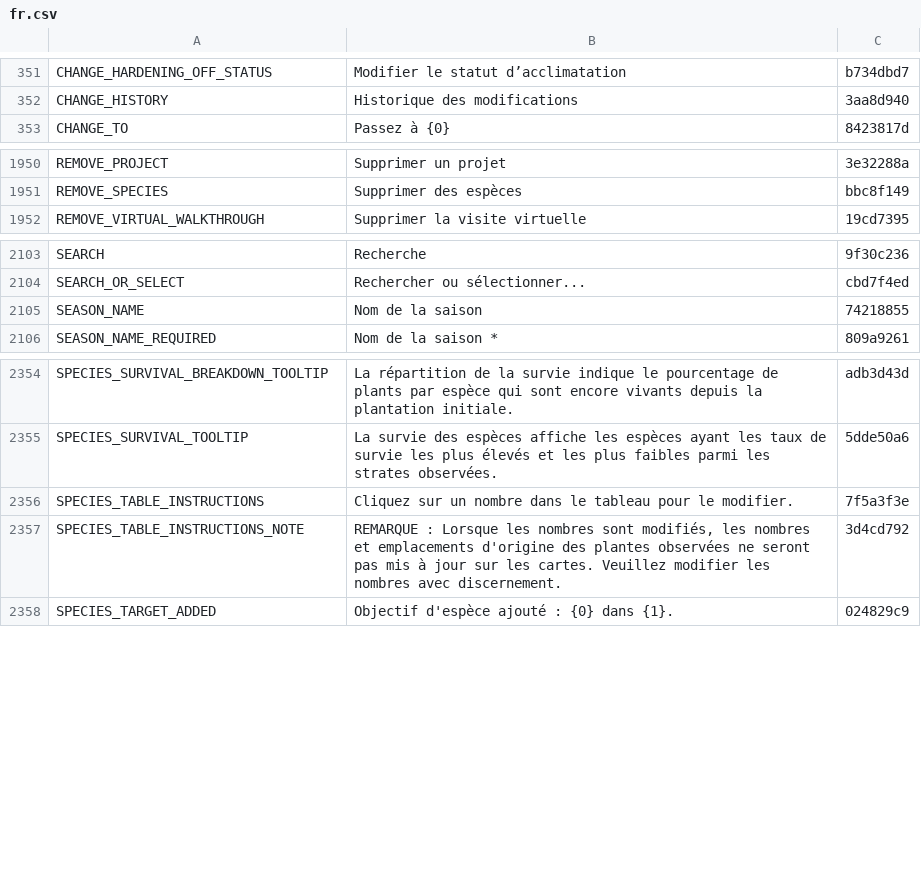
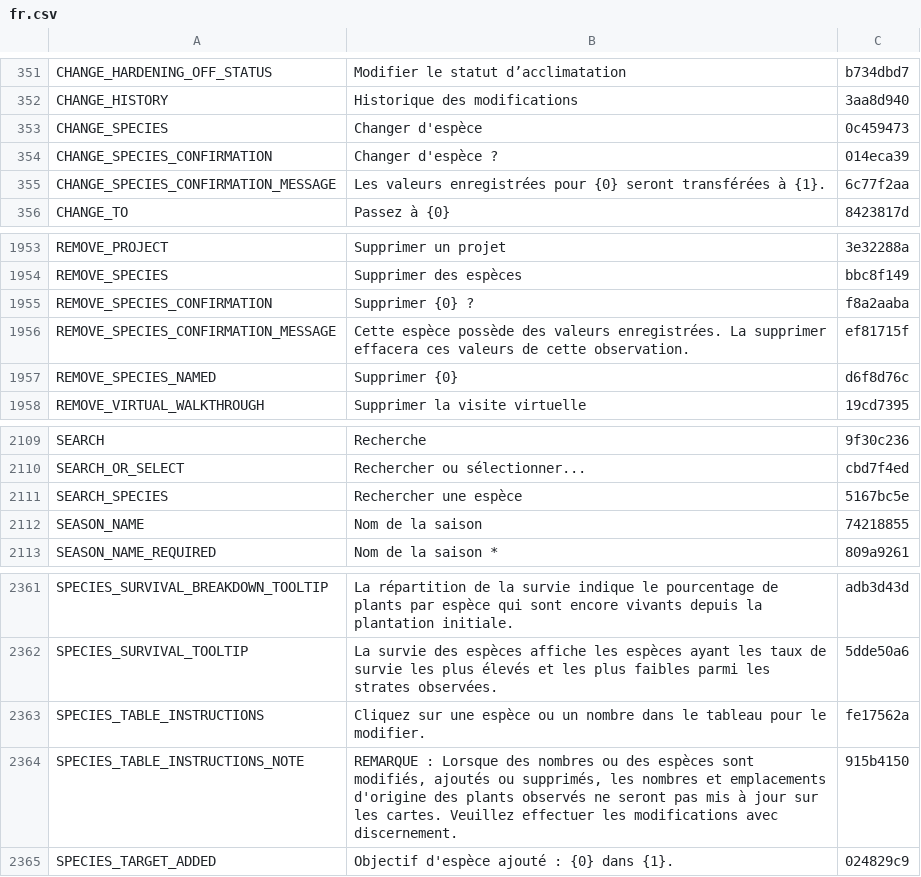
Before and after one commit to terraware/terraware-web, a CSV file: src/strings/csv/fr.csv, drawn as a sheet; only a part is shown, gaps mark what is left out.

Commit message:
SW-8967 Allow for editing, adding, and removing species entries in plot observations

```diff
--- a/src/strings/csv/fr.csv
+++ b/src/strings/csv/fr.csv
@@ -352,2 +352,5 @@ CHANGE_HARDENING_OFF_STATUS,Modifier le statut d’acclimatation,b734dbd7
 CHANGE_HISTORY,Historique des modifications,3aa8d940
+CHANGE_SPECIES,Changer d'espèce,0c459473
+CHANGE_SPECIES_CONFIRMATION,Changer d'espèce ?,014eca39
+CHANGE_SPECIES_CONFIRMATION_MESSAGE,Les valeurs enregistrées pour {0} seront transférées à {1}.,6c77f2aa
 CHANGE_TO,Passez à {0},8423817d
@@ -1955,2 +1958,5 @@ REMOVE_PROJECT,Supprimer un projet,3e32288a
 REMOVE_SPECIES,Supprimer des espèces,bbc8f149
+REMOVE_SPECIES_CONFIRMATION,Supprimer {0} ?,f8a2aaba
+REMOVE_SPECIES_CONFIRMATION_MESSAGE,Cette espèce possède des valeurs enregistrées. La supprimer effacera ces valeurs de cette observation.,ef81715f
+REMOVE_SPECIES_NAMED,Supprimer {0},d6f8d76c
 REMOVE_VIRTUAL_WALKTHROUGH,Supprimer la visite virtuelle,19cd7395
@@ -2108,2 +2114,3 @@ SEARCH,Recherche,9f30c236
 SEARCH_OR_SELECT,Rechercher ou sélectionner...,cbd7f4ed
+SEARCH_SPECIES,Rechercher une espèce,5167bc5e
 SEASON_NAME,Nom de la saison,74218855
@@ -2359,4 +2366,4 @@ SPECIES_SURVIVAL_BREAKDOWN_TOOLTIP,La répartition de la survie indique le pourc
 SPECIES_SURVIVAL_TOOLTIP,La survie des espèces affiche les espèces ayant les taux de survie les plus élevés et les plus faibles parmi les strates observées.,5dde50a6
-SPECIES_TABLE_INSTRUCTIONS,Cliquez sur un nombre dans le tableau pour le modifier.,7f5a3f3e
-SPECIES_TABLE_INSTRUCTIONS_NOTE,"REMARQUE : Lorsque les nombres sont modifiés, les nombres et emplacements d'origine des plantes observées ne seront pas mis à jour sur les cartes. Veuillez modifier les nombres avec discernement.",3d4cd792
+SPECIES_TABLE_INSTRUCTIONS,Cliquez sur une espèce ou un nombre dans le tableau pour le modifier.,fe17562a
+SPECIES_TABLE_INSTRUCTIONS_NOTE,"REMARQUE : Lorsque des nombres ou des espèces sont modifiés, ajoutés ou supprimés, les nombres et emplacements d'origine des plants observés ne seront pas mis à jour sur les cartes. Veuillez effectuer les modifications avec discernement.",915b4150
 SPECIES_TARGET_ADDED,Objectif d'espèce ajouté : {0} dans {1}.,024829c9
```
Also changed, not shown: src/strings/csv/en.csv, src/strings/csv/es.csv, 5 other files.
